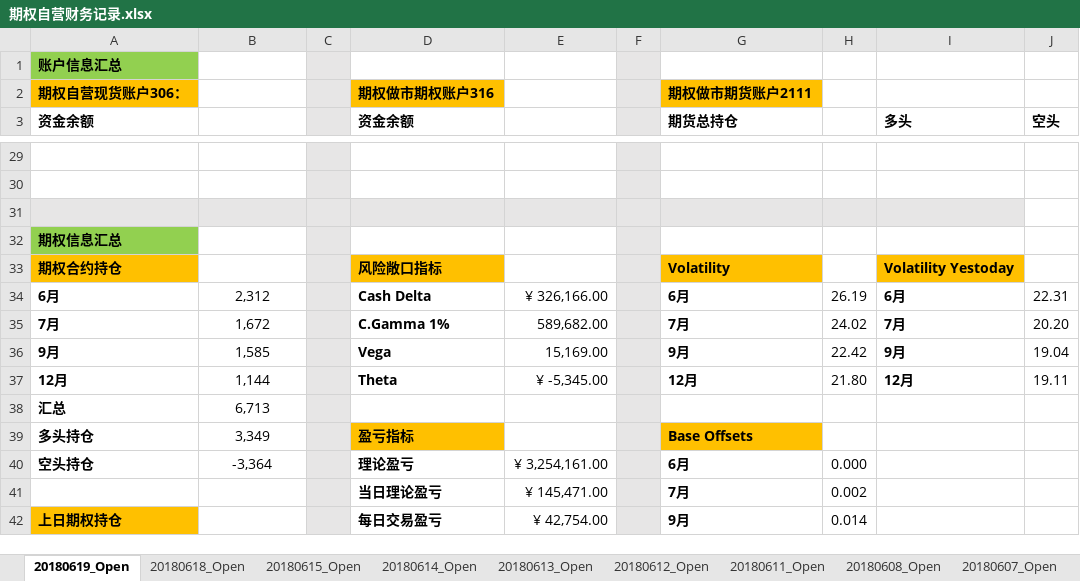
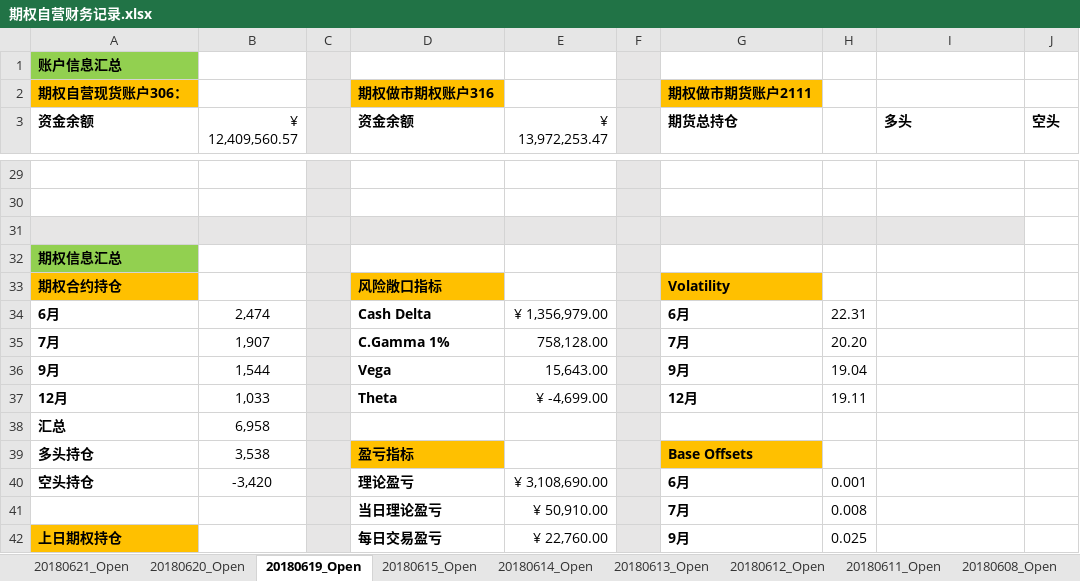
Before and after one commit to PokerDang/OPT-Account, an Excel workbook: 期权自营财务记录.xlsx, sheet 20180619_Open, drawn as a sheet; only a part is shown, gaps mark what is left out; values as stored, in another font and other column widths than the file's, no borders; the diff covers the shown part only; the diff names each change by its address in the sheet, - before the commit and + after, or states it on an @@ line.

```diff
--- a/期权自营财务记录.xlsx (sheet 20180619_Open)
+++ b/期权自营财务记录.xlsx (sheet 20180619_Open)
-sheet tab: 20180618_Open
+sheet tab: 20180621_Open
+sheet tab: 20180620_Open
-B3: (empty)
+B3: ¥ 12,409,560.57
-E3: (empty)
+E3: ¥ 13,972,253.47
-I33 (多头): Volatility Yestoday
+I33 (多头): (empty)
-I33 fill: #FFC000
+I33 fill: none
-B34 (¥ 12,409,560.57): 2,312
+B34 (¥ 12,409,560.57): 2,474
-E34 (¥ 13,972,253.47): ¥ 326,166.00
+E34 (¥ 13,972,253.47): ¥ 1,356,979.00
-H34: 26.19
+H34: 22.31
-I34 (多头): 6月
+I34 (多头): (empty)
-J34 (空头): 22.31
+J34 (空头): (empty)
-B35 (¥ 12,409,560.57): 1,672
+B35 (¥ 12,409,560.57): 1,907
-E35 (¥ 13,972,253.47): 589,682.00
+E35 (¥ 13,972,253.47): 758,128.00
-H35: 24.02
+H35: 20.20
-I35 (多头): 7月
+I35 (多头): (empty)
-J35 (空头): 20.20
+J35 (空头): (empty)
-B36 (¥ 12,409,560.57): 1,585
+B36 (¥ 12,409,560.57): 1,544
-E36 (¥ 13,972,253.47): 15,169.00
+E36 (¥ 13,972,253.47): 15,643.00
-H36: 22.42
+H36: 19.04
-I36 (多头): 9月
+I36 (多头): (empty)
-J36 (空头): 19.04
+J36 (空头): (empty)
-B37 (¥ 12,409,560.57): 1,144
+B37 (¥ 12,409,560.57): 1,033
-E37 (¥ 13,972,253.47): ¥ -5,345.00
+E37 (¥ 13,972,253.47): ¥ -4,699.00
-H37: 21.80
+H37: 19.11
-I37 (多头): 12月
+I37 (多头): (empty)
-J37 (空头): 19.11
+J37 (空头): (empty)
-B38 (¥ 12,409,560.57): 6,713
+B38 (¥ 12,409,560.57): 6,958
-B39 (¥ 12,409,560.57): 3,349
+B39 (¥ 12,409,560.57): 3,538
-B40 (¥ 12,409,560.57): -3,364
+B40 (¥ 12,409,560.57): -3,420
-E40 (¥ 13,972,253.47): ¥ 3,254,161.00
+E40 (¥ 13,972,253.47): ¥ 3,108,690.00
-H40: 0.000
+H40: 0.001
-E41 (¥ 13,972,253.47): ¥ 145,471.00
+E41 (¥ 13,972,253.47): ¥ 50,910.00
-H41: 0.002
+H41: 0.008
-E42 (¥ 13,972,253.47): ¥ 42,754.00
+E42 (¥ 13,972,253.47): ¥ 22,760.00
-H42: 0.014
+H42: 0.025
```
Also changed, not shown: 2 added rows, 2 removed rows and 44 edited cells elsewhere in this sheet, formulas that keep their value, 上证50ETF分红_数据.xlsx, 期权自营汇报表.xlsx, 1 other file.
